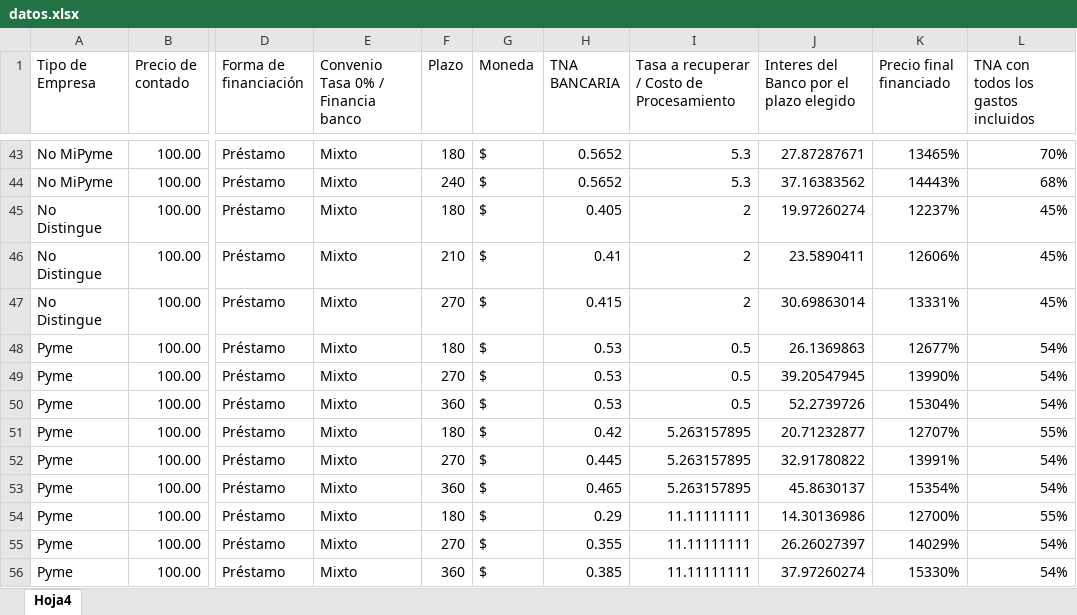
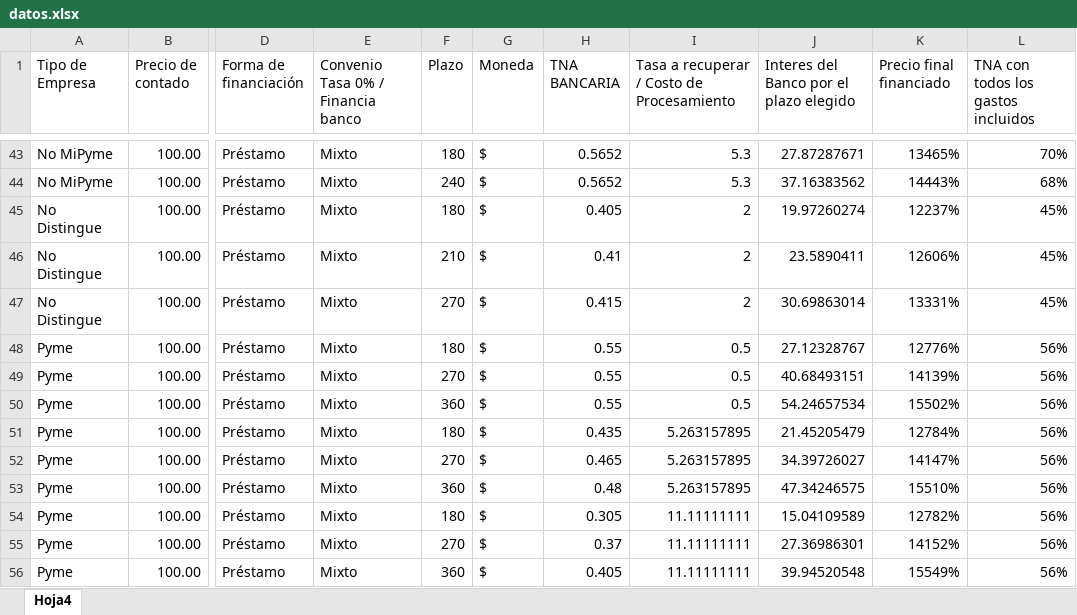
Before and after one commit to nicoacebo01/simulador, an Excel workbook: public/datos.xlsx, sheet Hoja4, drawn as a sheet; only a part is shown, gaps mark what is left out; values as stored, in another font and other column widths than the file's, no borders; the diff covers the shown part only; the diff names each change by its address in the sheet, - before the commit and + after, or states it on an @@ line.

Commit message:
Add files via upload

```diff
--- a/public/datos.xlsx (sheet Hoja4)
+++ b/public/datos.xlsx (sheet Hoja4)
-H48:H50 (TNA BANCARIA): 0.53
+H48:H50 (TNA BANCARIA): 0.55
-J48: 26.1369863
+J48: 27.12328767
-K48 (Precio final financiado): 12677%
+K48 (Precio final financiado): 12776%
-L48:L50: 54%
+L48:L50: 56%
-J49: 39.20547945
+J49: 40.68493151
-K49 (Precio final financiado): 13990%
+K49 (Precio final financiado): 14139%
-J50: 52.2739726
+J50: 54.24657534
-K50 (Precio final financiado): 15304%
+K50 (Precio final financiado): 15502%
-H51 (TNA BANCARIA): 0.42
+H51 (TNA BANCARIA): 0.435
-J51: 20.71232877
+J51: 21.45205479
-K51 (Precio final financiado): 12707%
+K51 (Precio final financiado): 12784%
-L51: 55%
+L51: 56%
-H52 (TNA BANCARIA): 0.445
+H52 (TNA BANCARIA): 0.465
-J52: 32.91780822
+J52: 34.39726027
-K52 (Precio final financiado): 13991%
+K52 (Precio final financiado): 14147%
-L52:L53: 54%
+L52:L53: 56%
-H53 (TNA BANCARIA): 0.465
+H53 (TNA BANCARIA): 0.48
-J53: 45.8630137
+J53: 47.34246575
-K53 (Precio final financiado): 15354%
+K53 (Precio final financiado): 15510%
-H54 (TNA BANCARIA): 0.29
+H54 (TNA BANCARIA): 0.305
-J54: 14.30136986
+J54: 15.04109589
-K54 (Precio final financiado): 12700%
+K54 (Precio final financiado): 12782%
-L54: 55%
+L54: 56%
-H55 (TNA BANCARIA): 0.355
+H55 (TNA BANCARIA): 0.37
-J55: 26.26027397
+J55: 27.36986301
-K55 (Precio final financiado): 14029%
+K55 (Precio final financiado): 14152%
-L55:L56: 54%
+L55:L56: 56%
-H56 (TNA BANCARIA): 0.385
+H56 (TNA BANCARIA): 0.405
-J56: 37.97260274
+J56: 39.94520548
-K56 (Precio final financiado): 15330%
+K56 (Precio final financiado): 15549%
```
Also changed, not shown: 44 edited cells elsewhere in this sheet.
